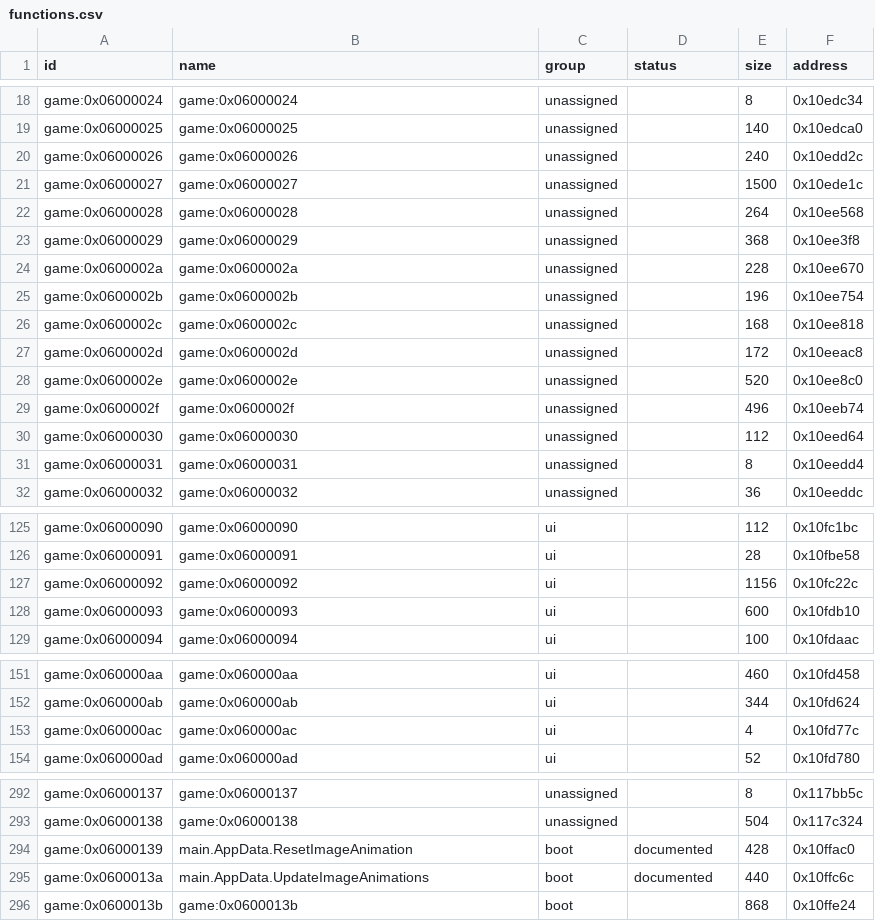
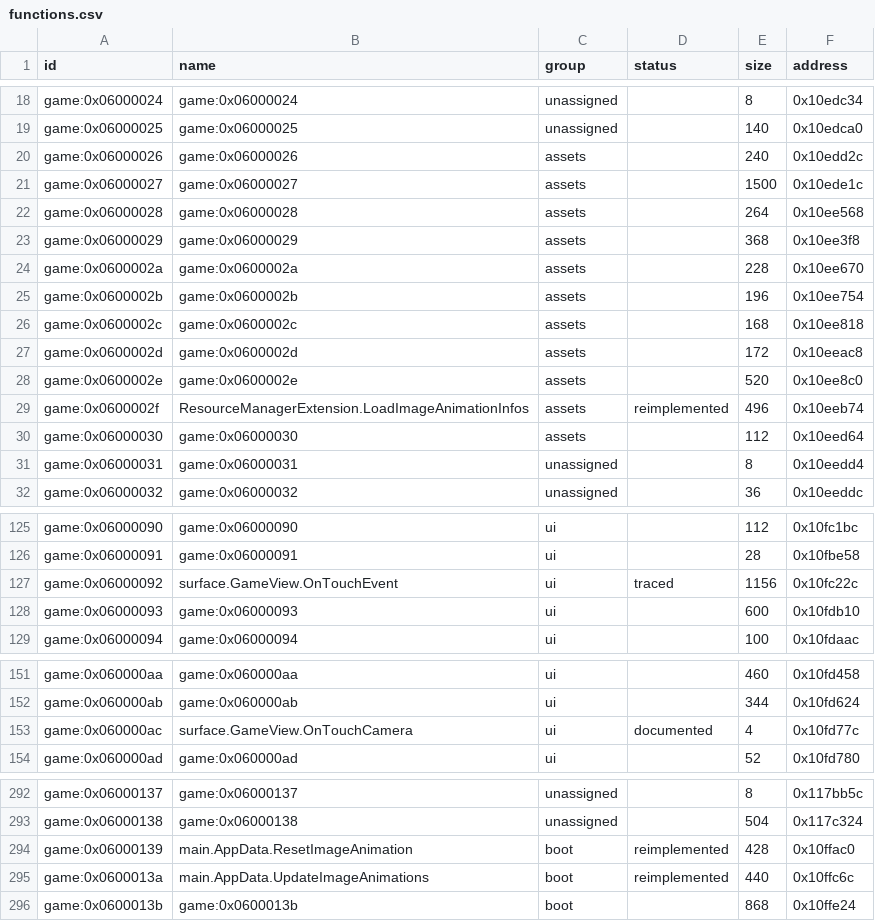
Before and after one commit to Tim-campy/magicians-saga-port, a CSV file: re/functions.csv, drawn as a sheet; only a part is shown, gaps mark what is left out.

Commit message:
port(mission): bind loaded resource image clocks

```diff
--- a/re/functions.csv
+++ b/re/functions.csv
@@ -19,13 +19,13 @@ game:0x06000024,game:0x06000024,unassigned,,8,0x10edc34
 game:0x06000025,game:0x06000025,unassigned,,140,0x10edca0
-game:0x06000026,game:0x06000026,unassigned,,240,0x10edd2c
-game:0x06000027,game:0x06000027,unassigned,,1500,0x10ede1c
-game:0x06000028,game:0x06000028,unassigned,,264,0x10ee568
-game:0x06000029,game:0x06000029,unassigned,,368,0x10ee3f8
-game:0x0600002a,game:0x0600002a,unassigned,,228,0x10ee670
-game:0x0600002b,game:0x0600002b,unassigned,,196,0x10ee754
-game:0x0600002c,game:0x0600002c,unassigned,,168,0x10ee818
-game:0x0600002d,game:0x0600002d,unassigned,,172,0x10eeac8
-game:0x0600002e,game:0x0600002e,unassigned,,520,0x10ee8c0
-game:0x0600002f,game:0x0600002f,unassigned,,496,0x10eeb74
-game:0x06000030,game:0x06000030,unassigned,,112,0x10eed64
+game:0x06000026,game:0x06000026,assets,,240,0x10edd2c
+game:0x06000027,game:0x06000027,assets,,1500,0x10ede1c
+game:0x06000028,game:0x06000028,assets,,264,0x10ee568
+game:0x06000029,game:0x06000029,assets,,368,0x10ee3f8
+game:0x0600002a,game:0x0600002a,assets,,228,0x10ee670
+game:0x0600002b,game:0x0600002b,assets,,196,0x10ee754
+game:0x0600002c,game:0x0600002c,assets,,168,0x10ee818
+game:0x0600002d,game:0x0600002d,assets,,172,0x10eeac8
+game:0x0600002e,game:0x0600002e,assets,,520,0x10ee8c0
+game:0x0600002f,ResourceManagerExtension.LoadImageAnimationInfos,assets,reimplemented,496,0x10eeb74
+game:0x06000030,game:0x06000030,assets,,112,0x10eed64
 game:0x06000031,game:0x06000031,unassigned,,8,0x10eedd4
@@ -126,3 +126,3 @@ game:0x06000090,game:0x06000090,ui,,112,0x10fc1bc
 game:0x06000091,game:0x06000091,ui,,28,0x10fbe58
-game:0x06000092,game:0x06000092,ui,,1156,0x10fc22c
+game:0x06000092,surface.GameView.OnTouchEvent,ui,traced,1156,0x10fc22c
 game:0x06000093,game:0x06000093,ui,,600,0x10fdb10
@@ -152,3 +152,3 @@ game:0x060000aa,game:0x060000aa,ui,,460,0x10fd458
 game:0x060000ab,game:0x060000ab,ui,,344,0x10fd624
-game:0x060000ac,game:0x060000ac,ui,,4,0x10fd77c
+game:0x060000ac,surface.GameView.OnTouchCamera,ui,documented,4,0x10fd77c
 game:0x060000ad,game:0x060000ad,ui,,52,0x10fd780
@@ -293,4 +293,4 @@ game:0x06000137,game:0x06000137,unassigned,,8,0x117bb5c
 game:0x06000138,game:0x06000138,unassigned,,504,0x117c324
-game:0x06000139,main.AppData.ResetImageAnimation,boot,documented,428,0x10ffac0
-game:0x0600013a,main.AppData.UpdateImageAnimations,boot,documented,440,0x10ffc6c
+game:0x06000139,main.AppData.ResetImageAnimation,boot,reimplemented,428,0x10ffac0
+game:0x0600013a,main.AppData.UpdateImageAnimations,boot,reimplemented,440,0x10ffc6c
 game:0x0600013b,game:0x0600013b,boot,,868,0x10ffe24
```
Also changed, not shown: re/groups.csv, re/status/assets.tsv, 20 other files.
